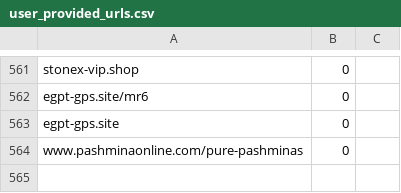
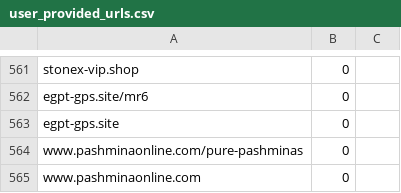
Before and after one commit to rudolfsmsp/email-classifier-thesis-public-2025, a CSV file: user_provided_urls.csv, drawn as a sheet; only a part is shown, gaps mark what is left out.

Commit message:
Auto-update user URLs: www.pashminaonline.com | Label: 0

```diff
--- a/user_provided_urls.csv
+++ b/user_provided_urls.csv
@@ -564 +564,2 @@ egpt-gps.site,0
 www.pashminaonline.com/pure-pashminas,0
+www.pashminaonline.com,0
```
